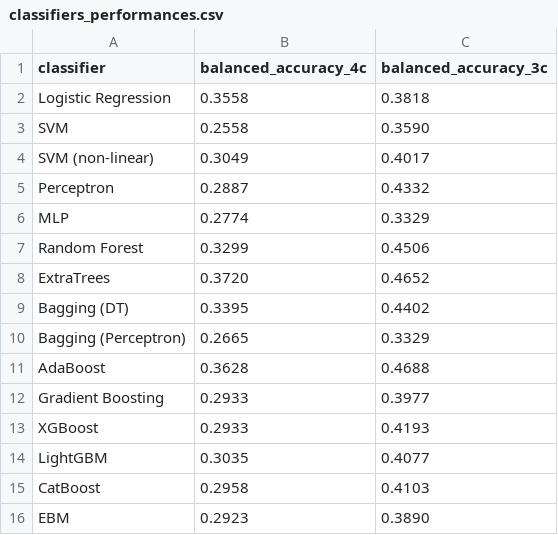
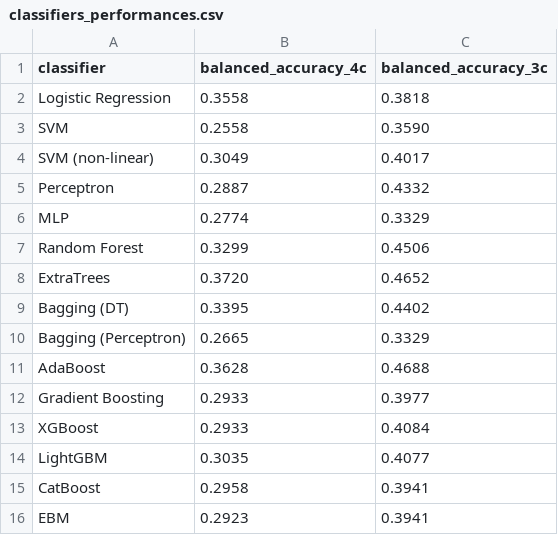
Before and after one commit to lorenzobuccolini03/Data-Mining---Advanced-Topics, a CSV file: Advanced Classification/classifiers_performances.csv, drawn as a sheet.

```diff
--- a/Advanced Classification/classifiers_performances.csv
+++ b/Advanced Classification/classifiers_performances.csv
@@ -12,5 +12,5 @@ AdaBoost,0.3628,0.4688
 Gradient Boosting,0.2933,0.3977
-XGBoost,0.2933,0.4193
+XGBoost,0.2933,0.4084
 LightGBM,0.3035,0.4077
-CatBoost,0.2958,0.4103
-EBM,0.2923,0.3890
+CatBoost,0.2958,0.3941
+EBM,0.2923,0.3941
```
Also changed, not shown: Advanced Classification/catboost_info/learn_error.tsv, Advanced Classification/catboost_info/time_left.tsv, 4 other files.
